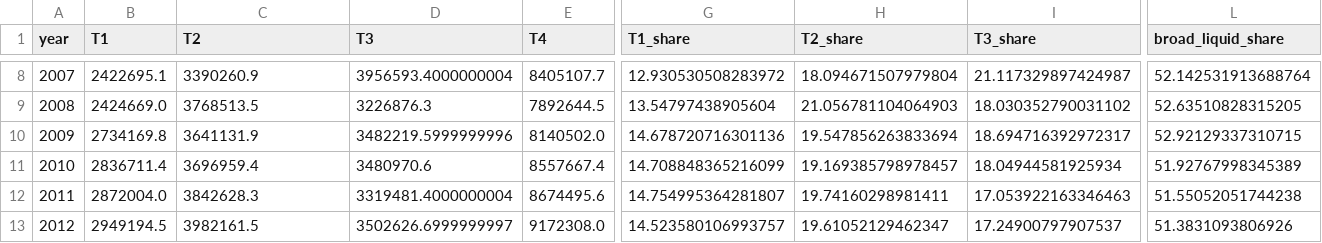
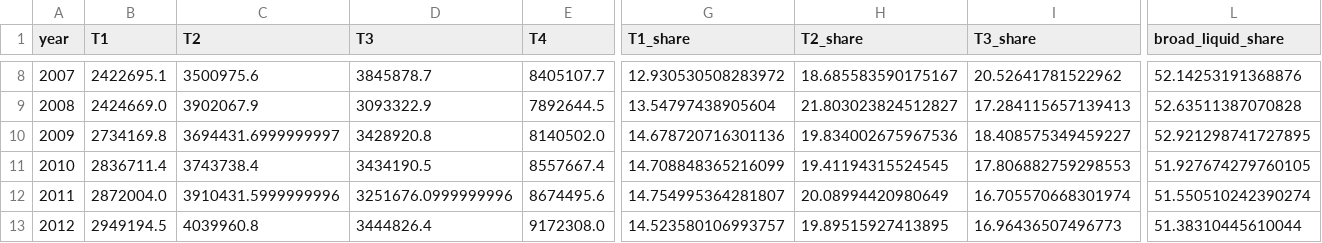
Before and after one commit to danielvykoukal/precautionary_savings_eu, a CSV file: extension_feedback/data/liquidity_ladder_stocks.csv, drawn as a sheet; only a part is shown, gaps mark what is left out; the diff covers the shown part only; the diff names each change by its address in the sheet, - before the commit and + after, or states it on an @@ line.

```diff
--- a/extension_feedback/data/liquidity_ladder_stocks.csv
+++ b/extension_feedback/data/liquidity_ladder_stocks.csv
-C8 (T2): 3390260.9
+C8 (T2): 3500975.6
-D8 (T3): 3956593.4000000004
+D8 (T3): 3845878.7
-H8 (T2_share): 18.094671507979804
+H8 (T2_share): 18.685583590175167
-I8 (T3_share): 21.117329897424987
+I8 (T3_share): 20.52641781522962
-L8 (broad_liquid_share): 52.142531913688764
+L8 (broad_liquid_share): 52.14253191368876
-C9 (T2): 3768513.5
+C9 (T2): 3902067.9
-D9 (T3): 3226876.3
+D9 (T3): 3093322.9
-H9 (T2_share): 21.056781104064903
+H9 (T2_share): 21.803023824512827
-I9 (T3_share): 18.030352790031102
+I9 (T3_share): 17.284115657139413
-L9 (broad_liquid_share): 52.63510828315205
+L9 (broad_liquid_share): 52.63511387070828
-C10 (T2): 3641131.9
+C10 (T2): 3694431.6999999997
-D10 (T3): 3482219.5999999996
+D10 (T3): 3428920.8
-H10 (T2_share): 19.547856263833694
+H10 (T2_share): 19.834002675967536
-I10 (T3_share): 18.694716392972317
+I10 (T3_share): 18.408575349459227
-L10 (broad_liquid_share): 52.92129337310715
+L10 (broad_liquid_share): 52.921298741727895
-C11 (T2): 3696959.4
+C11 (T2): 3743738.4
-D11 (T3): 3480970.6
+D11 (T3): 3434190.5
-H11 (T2_share): 19.169385798978457
+H11 (T2_share): 19.41194315524545
-I11 (T3_share): 18.04944581925934
+I11 (T3_share): 17.806882759298553
-L11 (broad_liquid_share): 51.92767998345389
+L11 (broad_liquid_share): 51.927674279760105
-C12 (T2): 3842628.3
+C12 (T2): 3910431.5999999996
-D12 (T3): 3319481.4000000004
+D12 (T3): 3251676.0999999996
-H12 (T2_share): 19.74160298981411
+H12 (T2_share): 20.08994420980649
-I12 (T3_share): 17.053922163346463
+I12 (T3_share): 16.705570668301974
-L12 (broad_liquid_share): 51.55052051744238
+L12 (broad_liquid_share): 51.550510242390274
-C13 (T2): 3982161.5
+C13 (T2): 4039960.8
-D13 (T3): 3502626.6999999997
+D13 (T3): 3444826.4
-H13 (T2_share): 19.61052129462347
+H13 (T2_share): 19.89515927413895
-I13 (T3_share): 17.24900797907537
+I13 (T3_share): 16.96436507496773
-L13 (broad_liquid_share): 51.3831093806926
+L13 (broad_liquid_share): 51.38310445610044
```
Also changed, not shown: 92 edited cells elsewhere in this file, extension_feedback/data/liquidity_ladder_flows.csv, 23 other files.
